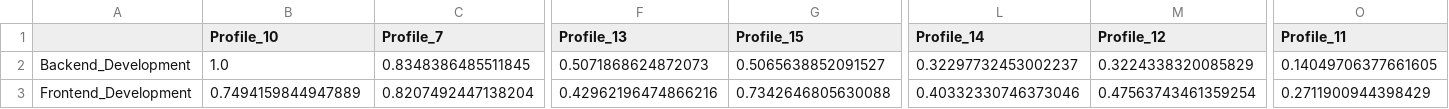
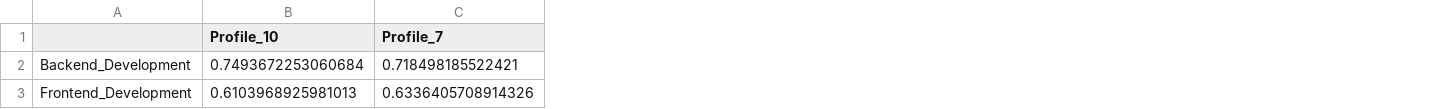
Before and after one commit to ayezza/topsis_profiles_selection, a CSV file: data/output/rankings/full_results_matrix.csv, drawn as a sheet; only a part is shown, gaps mark what is left out; the diff covers the shown part only; the diff names each change by its address in the sheet, - before the commit and + after, or states it on an @@ line.

```diff
--- a/data/output/rankings/full_results_matrix.csv
+++ b/data/output/rankings/full_results_matrix.csv
-column F (Profile_13), rows 2-3: 0.5071868624872073 | 0.42962196474866216
-column G (Profile_15), rows 2-3: 0.5065638852091527 | 0.7342646805630088
-column L (Profile_14), rows 2-3: 0.32297732453002237 | 0.40332330746373046
-column M (Profile_12), rows 2-3: 0.3224338320085829 | 0.47563743461359254
-column O (Profile_11), rows 2-3: 0.14049706377661605 | 0.2711900944398429
-B2 (Profile_10): 1.0
+B2 (Profile_10): 0.7493672253060684
-C2 (Profile_7): 0.8348386485511845
+C2 (Profile_7): 0.718498185522421
-B3 (Profile_10): 0.7494159844947889
+B3 (Profile_10): 0.6103968925981013
-C3 (Profile_7): 0.8207492447138204
+C3 (Profile_7): 0.6336405708914326
```
Also changed, not shown: 96 edited cells elsewhere in this file, data/output/rankings/ranking_matrix.csv, 49 other files.
